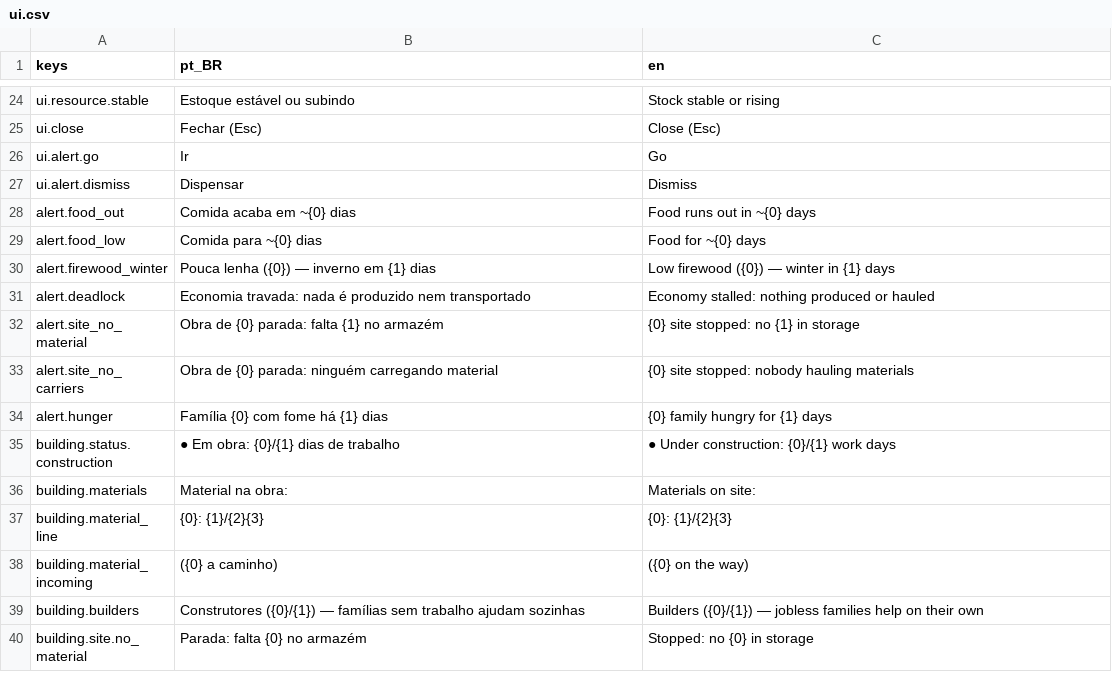
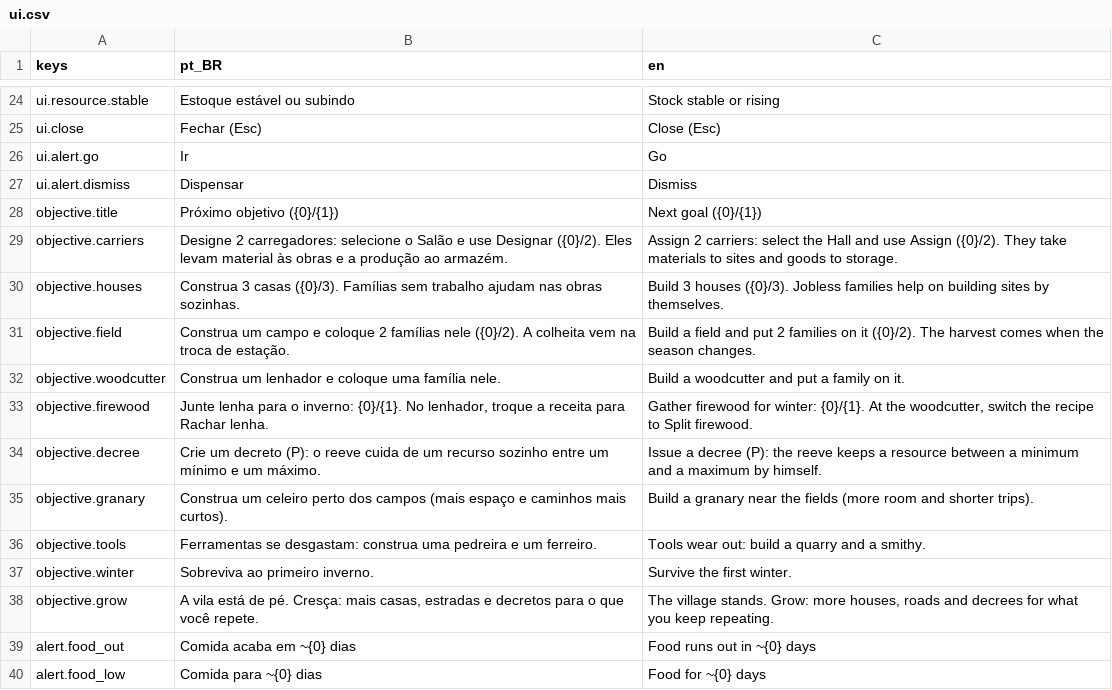
Before and after one commit to joaoviitorsx/rts, a CSV file: godot/ui/localization/ui.csv, drawn as a sheet; only a part is shown, gaps mark what is left out; the shorter side is filled out with more unchanged rows; the diff names each change by its address in the sheet, - before the commit and + after, or states it on an @@ line.

```diff
--- a/godot/ui/localization/ui.csv
+++ b/godot/ui/localization/ui.csv
+row 28: objective.title | Próximo objetivo ({0}/{1}) | Next goal ({0}/{1})
+row 29: objective.carriers | Designe 2 carregadores: selecione o Salão e use Designar ({0}/2). Eles levam material às obras e a produção ao armazém. | Assign 2 carriers: select the Hall and use Assign ({0}/2). They take materials to sites and goods to storage.
+row 30: objective.houses | Construa 3 casas ({0}/3). Famílias sem trabalho ajudam nas obras sozinhas. | Build 3 houses ({0}/3). Jobless families help on building sites by themselves.
+row 31: objective.field | Construa um campo e coloque 2 famílias nele ({0}/2). A colheita vem na troca de estação. | Build a field and put 2 families on it ({0}/2). The harvest comes when the season changes.
+row 32: objective.woodcutter | Construa um lenhador e coloque uma família nele. | Build a woodcutter and put a family on it.
+row 33: objective.firewood | Junte lenha para o inverno: {0}/{1}. No lenhador, troque a receita para Rachar lenha. | Gather firewood for winter: {0}/{1}. At the woodcutter, switch the recipe to Split firewood.
+row 34: objective.decree | Crie um decreto (P): o reeve cuida de um recurso sozinho entre um mínimo e um máximo. | Issue a decree (P): the reeve keeps a resource between a minimum and a maximum by himself.
+row 35: objective.granary | Construa um celeiro perto dos campos (mais espaço e caminhos mais curtos). | Build a granary near the fields (more room and shorter trips).
+row 36: objective.tools | Ferramentas se desgastam: construa uma pedreira e um ferreiro. | Tools wear out: build a quarry and a smithy.
+row 37: objective.winter | Sobreviva ao primeiro inverno. | Survive the first winter.
+row 38: objective.grow | A vila está de pé. Cresça: mais casas, estradas e decretos para o que você repete. | The village stands. Grow: more houses, roads and decrees for what you keep repeating.
```
Also changed, not shown: 13 other files.
